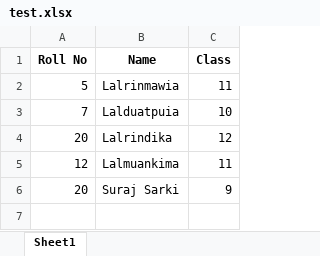
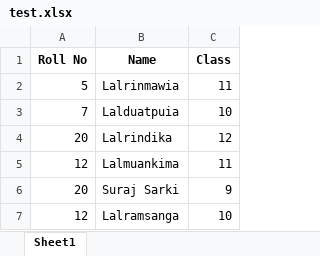
Before and after one commit to Lmsc18/data_entry, an Excel workbook: test.xlsx, sheet Sheet1, drawn as a sheet; values as stored, in another font and other column widths than the file's, no borders; the diff names each change by its address in the sheet, - before the commit and + after, or states it on an @@ line.

Commit message:
update

```diff
--- a/test.xlsx (sheet Sheet1)
+++ b/test.xlsx (sheet Sheet1)
+row 7: 12 | Lalramsanga | 10
```
